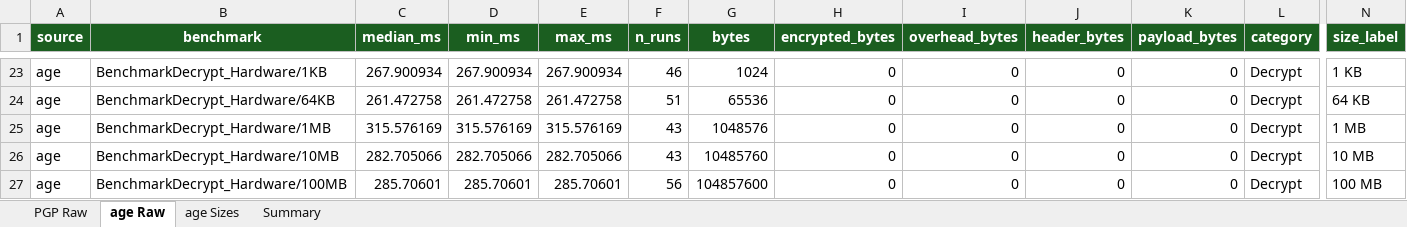
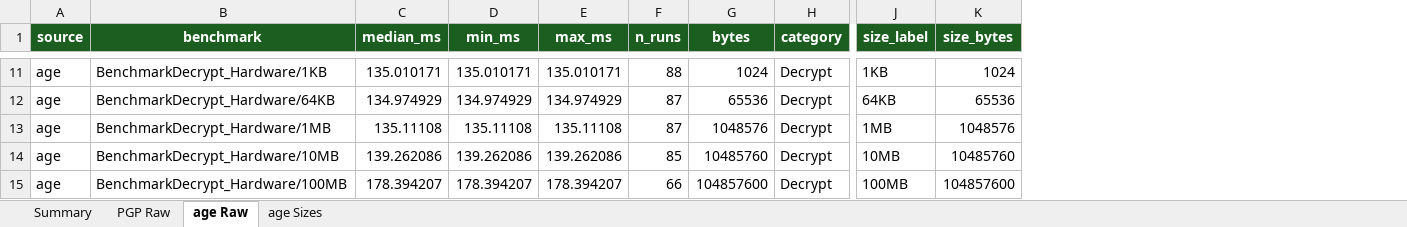
Before and after one commit to Kacprucha/CryptoKeyWithAge, an Excel workbook: analysis/results/comparison.xlsx, sheet age Raw, drawn as a sheet; only a part is shown, gaps mark what is left out; values as stored, in another font and other column widths than the file's, no borders; removed rows and columns are numbered as before the commit, all else as after; the diff covers the shown part only; the diff names each change by its address in the sheet, - before the commit and + after, or states it on an @@ line.

```diff
--- a/analysis/results/comparison.xlsx (sheet age Raw)
+++ b/analysis/results/comparison.xlsx (sheet age Raw)
@@ sheet tab order changed: Summary | PGP Raw | age Raw | age Sizes @@
-column H (encrypted_bytes), rows 23-27: all 0
-column I (overhead_bytes), rows 23-27: all 0
-column J (header_bytes), rows 23-27: all 0
-column K (payload_bytes), rows 23-27: all 0
+column K (size_bytes), rows 11-15: 1024 | 65536 | 1048576 | 10485760 | 104857600
-C11 (median_ms): 267.900934
+C11 (median_ms): 135.010171
-D11 (min_ms): 267.900934
+D11 (min_ms): 135.010171
-E11 (max_ms): 267.900934
+E11 (max_ms): 135.010171
-F11 (n_runs): 46
+F11 (n_runs): 88
-J11 (size_label): 1 KB
+J11 (size_label): 1KB
-C12 (median_ms): 261.472758
+C12 (median_ms): 134.974929
-D12 (min_ms): 261.472758
+D12 (min_ms): 134.974929
-E12 (max_ms): 261.472758
+E12 (max_ms): 134.974929
-F12 (n_runs): 51
+F12 (n_runs): 87
-J12 (size_label): 64 KB
+J12 (size_label): 64KB
-C13 (median_ms): 315.576169
+C13 (median_ms): 135.11108
-D13 (min_ms): 315.576169
+D13 (min_ms): 135.11108
-E13 (max_ms): 315.576169
+E13 (max_ms): 135.11108
-F13 (n_runs): 43
+F13 (n_runs): 87
-J13 (size_label): 1 MB
+J13 (size_label): 1MB
-C14 (median_ms): 282.705066
+C14 (median_ms): 139.262086
-D14 (min_ms): 282.705066
+D14 (min_ms): 139.262086
-E14 (max_ms): 282.705066
+E14 (max_ms): 139.262086
-F14 (n_runs): 43
+F14 (n_runs): 85
-J14 (size_label): 10 MB
+J14 (size_label): 10MB
-C15 (median_ms): 285.70601
+C15 (median_ms): 178.394207
-D15 (min_ms): 285.70601
+D15 (min_ms): 178.394207
-E15 (max_ms): 285.70601
+E15 (max_ms): 178.394207
-F15 (n_runs): 56
+F15 (n_runs): 66
-J15 (size_label): 100 MB
+J15 (size_label): 100MB
```
Also changed, not shown: 12 removed rows and 41 edited cells elsewhere in this sheet, sheet PGP Raw, sheet Summary, sheet age Sizes, 19 other files.
